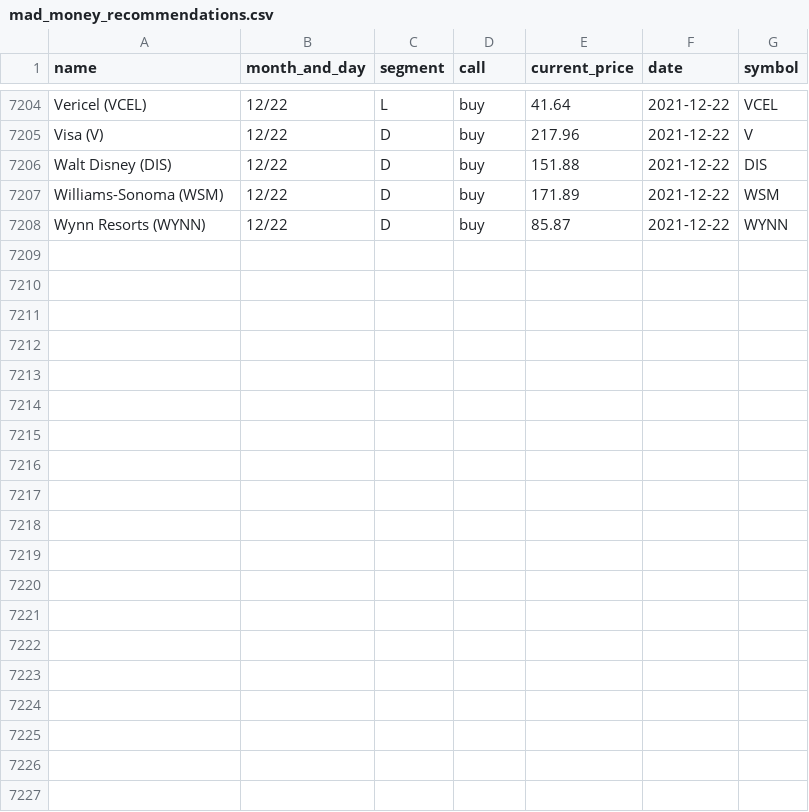
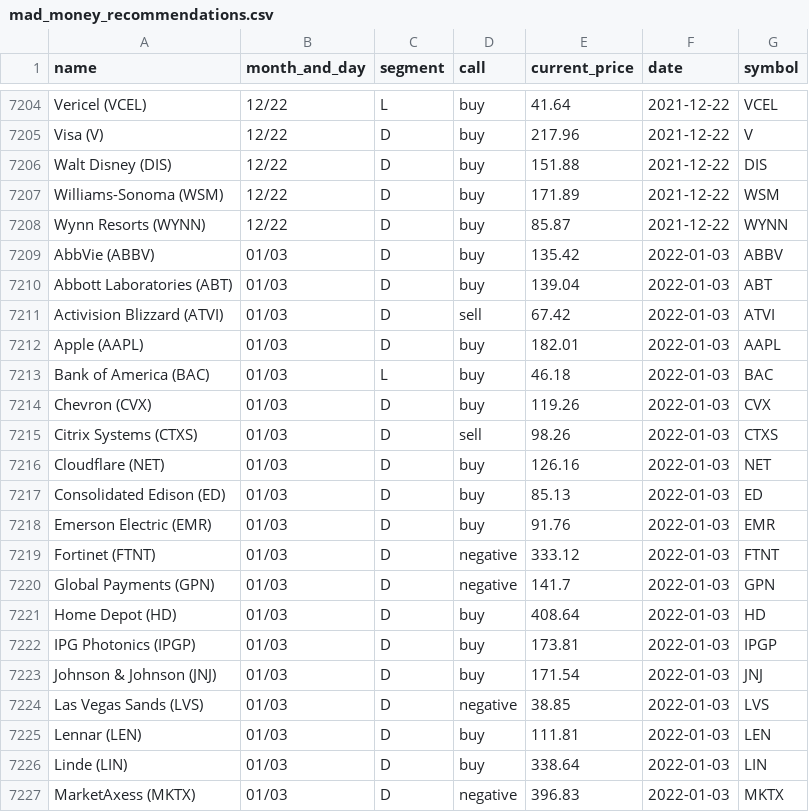
Before and after one commit to gaborvecsei/Mad-Money-Backtesting, a CSV file: mad_money_recommendations.csv, drawn as a sheet; only a part is shown, gaps mark what is left out; the diff covers the shown part only; the diff names each change by its address in the sheet, - before the commit and + after, or states it on an @@ line.

```diff
--- a/mad_money_recommendations.csv
+++ b/mad_money_recommendations.csv
+row 7209: AbbVie (ABBV) | 01/03 | D | buy | 135.42 | 2022-01-03 | ABBV
+row 7210: Abbott Laboratories (ABT) | 01/03 | D | buy | 139.04 | 2022-01-03 | ABT
+row 7211: Activision Blizzard (ATVI) | 01/03 | D | sell | 67.42 | 2022-01-03 | ATVI
+row 7212: Apple (AAPL) | 01/03 | D | buy | 182.01 | 2022-01-03 | AAPL
+row 7213: Bank of America (BAC) | 01/03 | L | buy | 46.18 | 2022-01-03 | BAC
+row 7214: Chevron (CVX) | 01/03 | D | buy | 119.26 | 2022-01-03 | CVX
+row 7215: Citrix Systems (CTXS) | 01/03 | D | sell | 98.26 | 2022-01-03 | CTXS
+row 7216: Cloudflare (NET) | 01/03 | D | buy | 126.16 | 2022-01-03 | NET
+row 7217: Consolidated Edison (ED) | 01/03 | D | buy | 85.13 | 2022-01-03 | ED
+row 7218: Emerson Electric (EMR) | 01/03 | D | buy | 91.76 | 2022-01-03 | EMR
+row 7219: Fortinet (FTNT) | 01/03 | D | negative | 333.12 | 2022-01-03 | FTNT
+row 7220: Global Payments (GPN) | 01/03 | D | negative | 141.7 | 2022-01-03 | GPN
+row 7221: Home Depot (HD) | 01/03 | D | buy | 408.64 | 2022-01-03 | HD
+row 7222: IPG Photonics (IPGP) | 01/03 | D | buy | 173.81 | 2022-01-03 | IPGP
+row 7223: Johnson & Johnson (JNJ) | 01/03 | D | buy | 171.54 | 2022-01-03 | JNJ
+row 7224: Las Vegas Sands (LVS) | 01/03 | D | negative | 38.85 | 2022-01-03 | LVS
+row 7225: Lennar (LEN) | 01/03 | D | buy | 111.81 | 2022-01-03 | LEN
+row 7226: Linde (LIN) | 01/03 | D | buy | 338.64 | 2022-01-03 | LIN
+row 7227: MarketAxess (MKTX) | 01/03 | D | negative | 396.83 | 2022-01-03 | MKTX
```
Also changed, not shown: 9 added rows elsewhere in this file.
